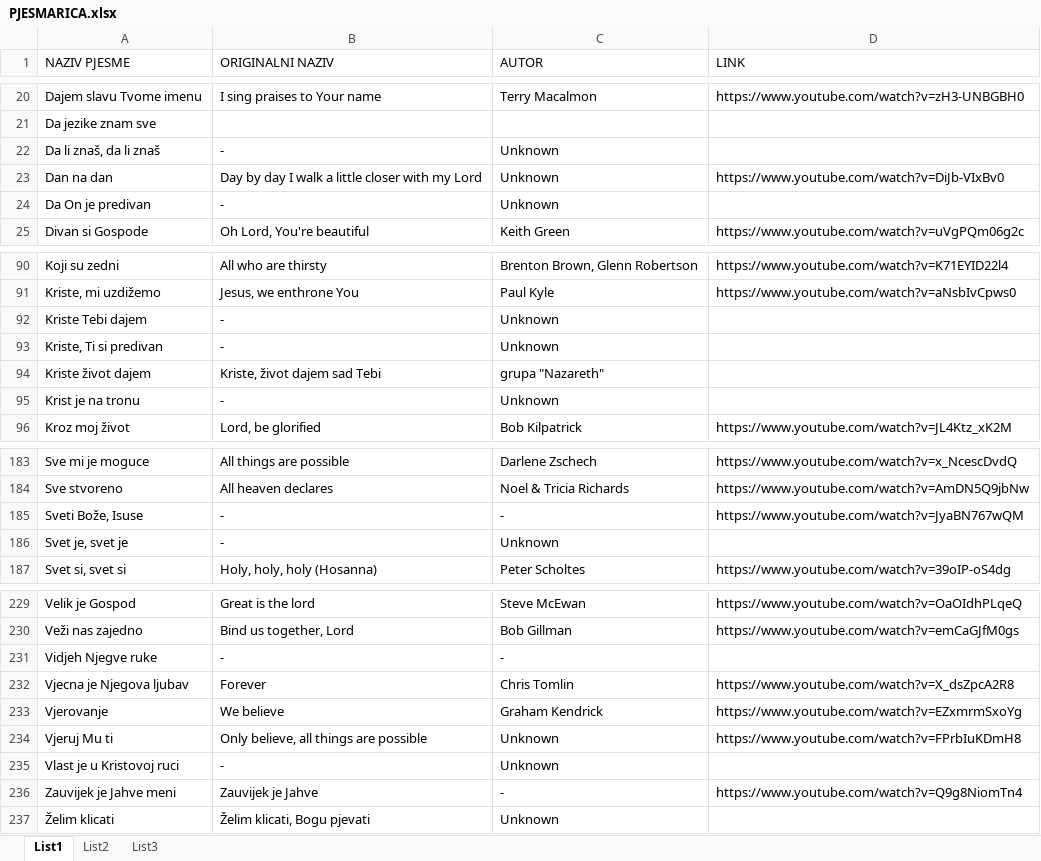
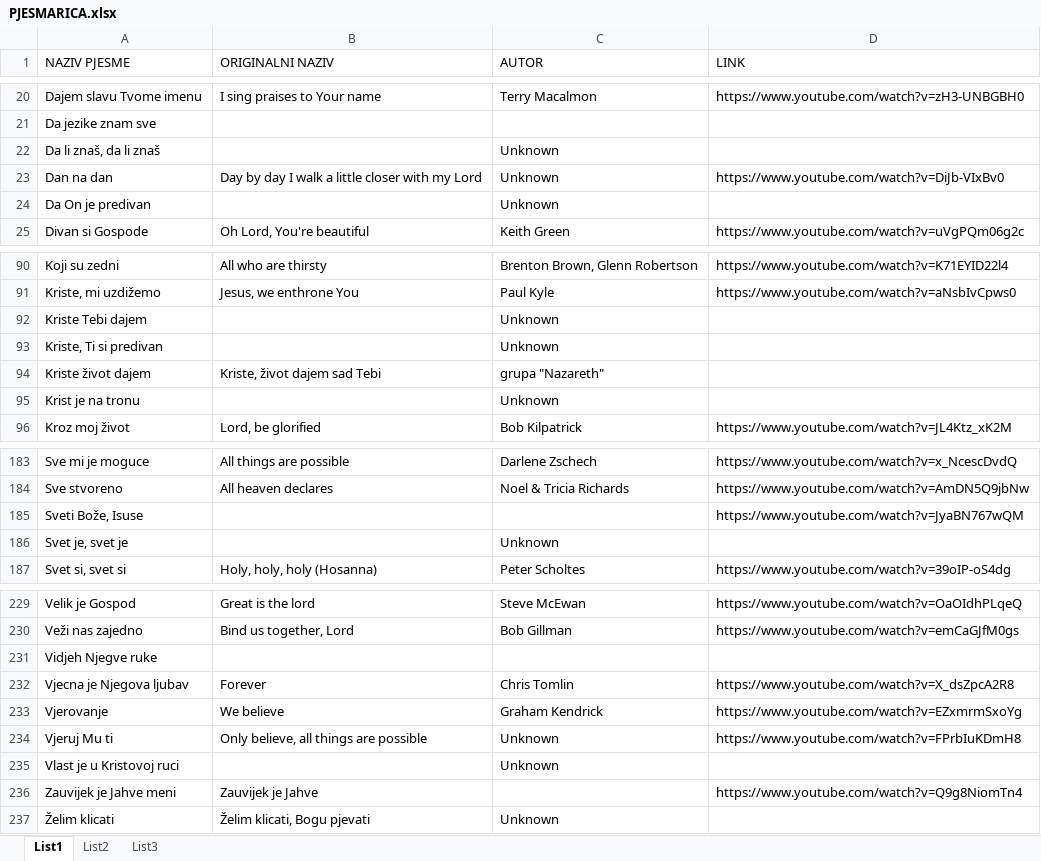
Before and after one commit to godchaser/PlaySong, an Excel workbook: resources/PJESMARICA.xlsx, sheet List1, drawn as a sheet; only a part is shown, gaps mark what is left out; values as stored, in another font and other column widths than the file's, no borders; the diff covers the shown part only; the diff names each change by its address in the sheet, - before the commit and + after, or states it on an @@ line.

```diff
--- a/resources/PJESMARICA.xlsx (sheet List1)
+++ b/resources/PJESMARICA.xlsx (sheet List1)
-B22 (ORIGINALNI NAZIV): -
+B22 (ORIGINALNI NAZIV): (empty)
-B24 (ORIGINALNI NAZIV): -
+B24 (ORIGINALNI NAZIV): (empty)
-B92:B93 (ORIGINALNI NAZIV): -
+B92:B93 (ORIGINALNI NAZIV): (empty)
-B95 (ORIGINALNI NAZIV): -
+B95 (ORIGINALNI NAZIV): (empty)
-B185:B186 (ORIGINALNI NAZIV): -
+B185:B186 (ORIGINALNI NAZIV): (empty)
-C185 (AUTOR): -
+C185 (AUTOR): (empty)
-B231 (ORIGINALNI NAZIV): -
+B231 (ORIGINALNI NAZIV): (empty)
-C231 (AUTOR): -
+C231 (AUTOR): (empty)
-B235 (ORIGINALNI NAZIV): -
+B235 (ORIGINALNI NAZIV): (empty)
-C236 (AUTOR): -
+C236 (AUTOR): (empty)
```
Also changed, not shown: 24 edited cells and cell formats elsewhere in this sheet, 3 other files.
